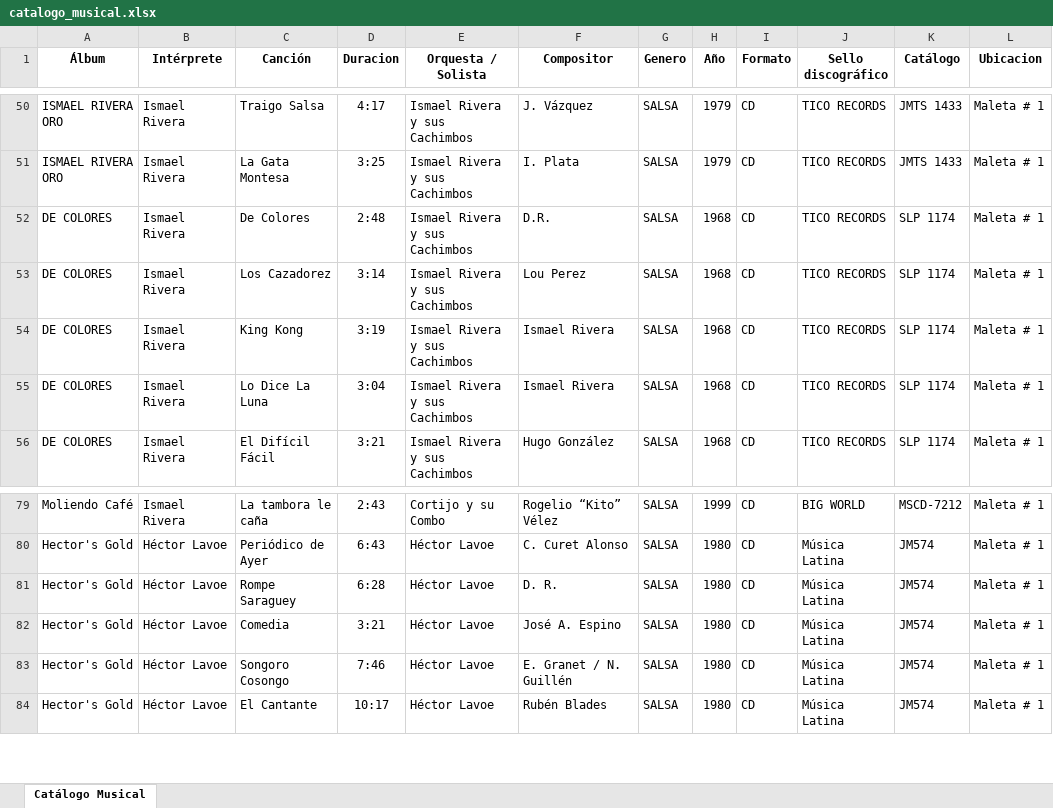
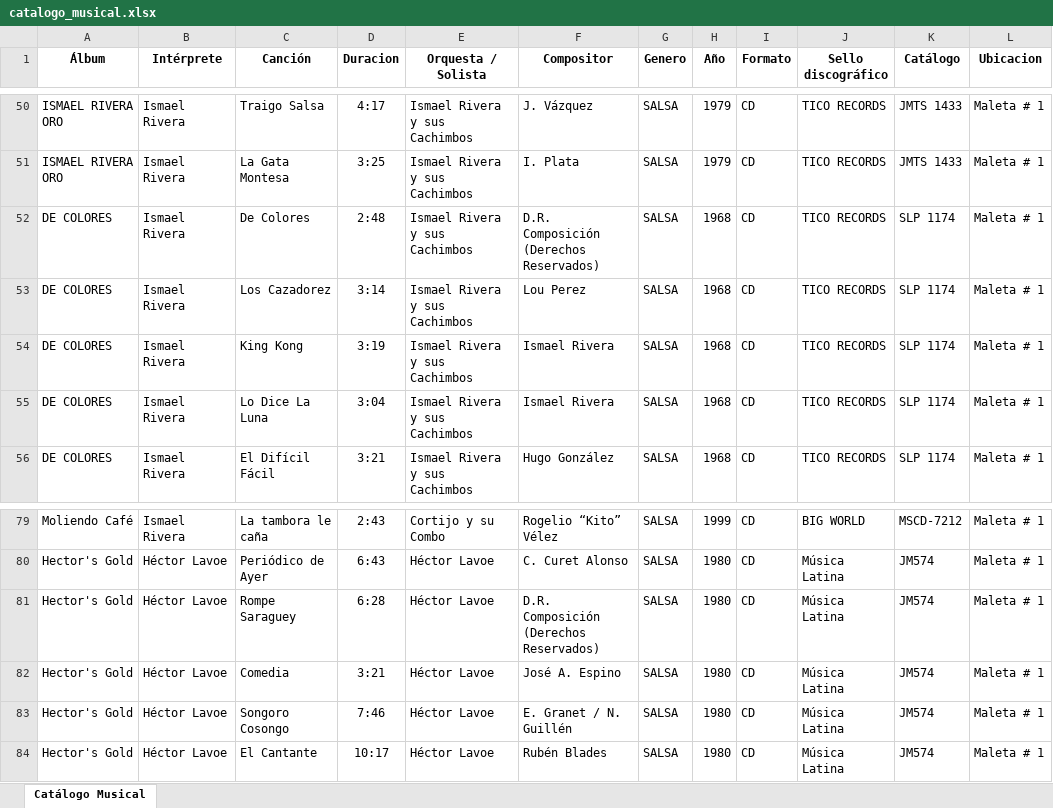
Before and after one commit to jrlassoc01/Catalogo_Musical_JRLasso, an Excel workbook: catalogo_musical.xlsx, sheet Catálogo Musical, drawn as a sheet; only a part is shown, gaps mark what is left out; values as stored, in another font and other column widths than the file's, no borders; the diff covers the shown part only; the diff names each change by its address in the sheet, - before the commit and + after, or states it on an @@ line.

```diff
--- a/catalogo_musical.xlsx (sheet Catálogo Musical)
+++ b/catalogo_musical.xlsx (sheet Catálogo Musical)
-F52 (Compositor): D.R.
+F52 (Compositor): D.R. Composición (Derechos Reservados)
-F81 (Compositor): D. R.
+F81 (Compositor): D.R. Composición (Derechos Reservados)
```
Also changed, not shown: 9 edited cells elsewhere in this sheet.
